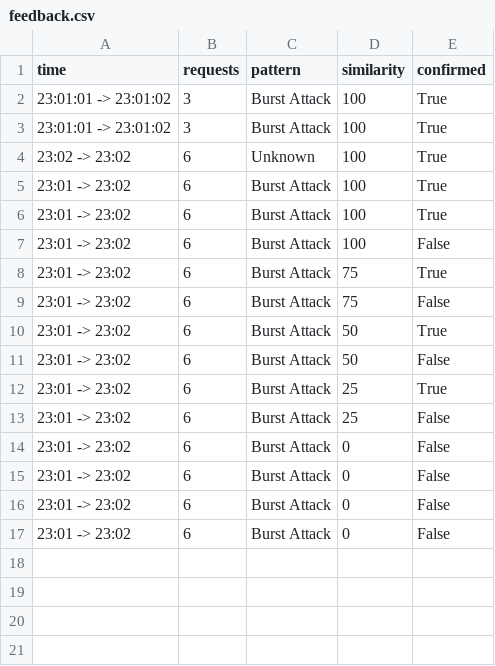
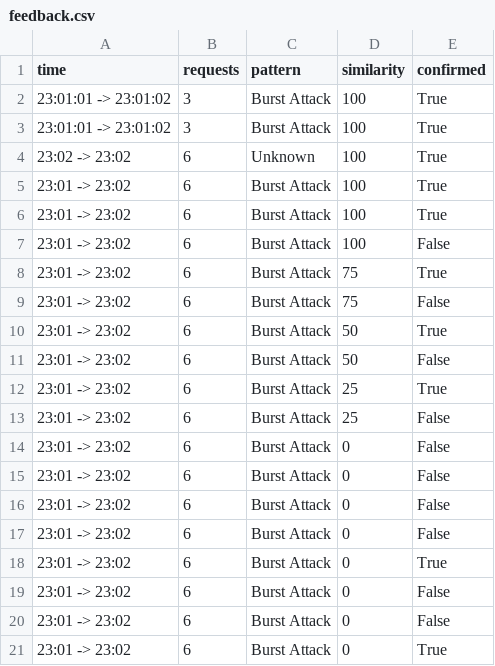
Before and after one commit to amirramzan786/project-nora, a CSV file: data/feedback.csv, drawn as a sheet.

```diff
--- a/data/feedback.csv
+++ b/data/feedback.csv
@@ -17 +17,5 @@
 "23:01 -> 23:02","6","Burst Attack","0","False"
+"23:01 -> 23:02","6","Burst Attack","0","True"
+"23:01 -> 23:02","6","Burst Attack","0","False"
+"23:01 -> 23:02","6","Burst Attack","0","False"
+"23:01 -> 23:02","6","Burst Attack","0","True"
```
Also changed, not shown: 3 other files.
